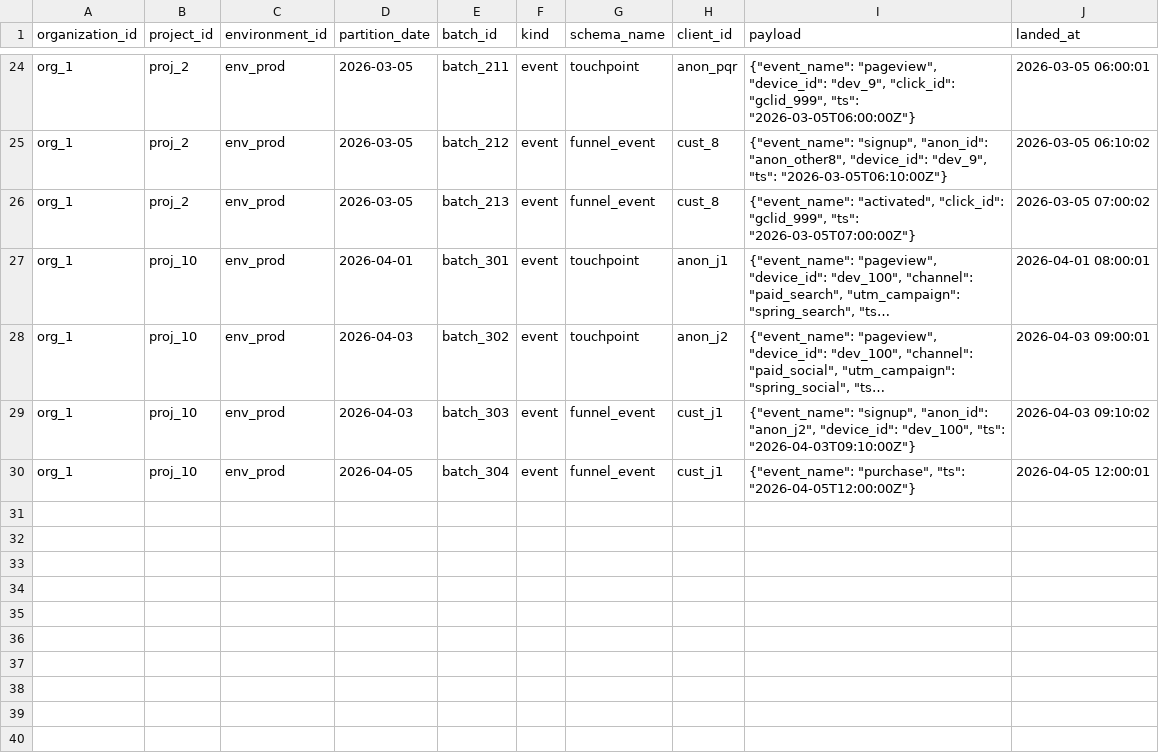
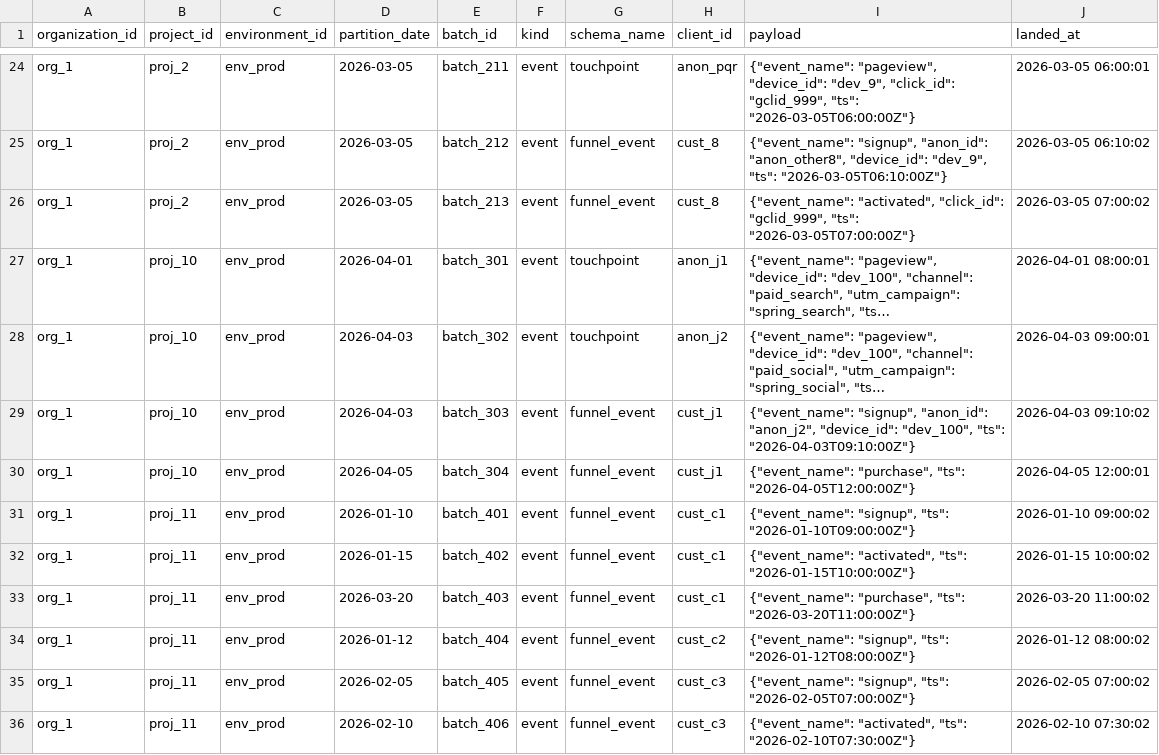
Before and after one commit to yarivluts/smart-marketing, a CSV file: packages/dbt-transform/dbt/seeds/raw_records.csv, drawn as a sheet; only a part is shown, gaps mark what is left out; long unchanged cells end in ….

```diff
--- a/packages/dbt-transform/dbt/seeds/raw_records.csv
+++ b/packages/dbt-transform/dbt/seeds/raw_records.csv
@@ -30 +30,7 @@ org_1,proj_10,env_prod,2026-04-03,batch_303,event,funnel_event,cust_j1,"{""event
 org_1,proj_10,env_prod,2026-04-05,batch_304,event,funnel_event,cust_j1,"{""event_name"": ""purchase"", ""ts"": ""2026-04-05T12:00:00Z""}",2026-04-05 12:00:01
+org_1,proj_11,env_prod,2026-01-10,batch_401,event,funnel_event,cust_c1,"{""event_name"": ""signup"", ""ts"": ""2026-01-10T09:00:00Z""}",2026-01-10 09:00:02
+org_1,proj_11,env_prod,2026-01-15,batch_402,event,funnel_event,cust_c1,"{""event_name"": ""activated"", ""ts"": ""2026-01-15T10:00:00Z""}",2026-01-15 10:00:02
+org_1,proj_11,env_prod,2026-03-20,batch_403,event,funnel_event,cust_c1,"{""event_name"": ""purchase"", ""ts"": ""2026-03-20T11:00:00Z""}",2026-03-20 11:00:02
+org_1,proj_11,env_prod,2026-01-12,batch_404,event,funnel_event,cust_c2,"{""event_name"": ""signup"", ""ts"": ""2026-01-12T08:00:00Z""}",2026-01-12 08:00:02
+org_1,proj_11,env_prod,2026-02-05,batch_405,event,funnel_event,cust_c3,"{""event_name"": ""signup"", ""ts"": ""2026-02-05T07:00:00Z""}",2026-02-05 07:00:02
+org_1,proj_11,env_prod,2026-02-10,batch_406,event,funnel_event,cust_c3,"{""event_name"": ""activated"", ""ts"": ""2026-02-10T07:30:00Z""}",2026-02-10 07:30:02
```
Also changed, not shown: 26 other files.
